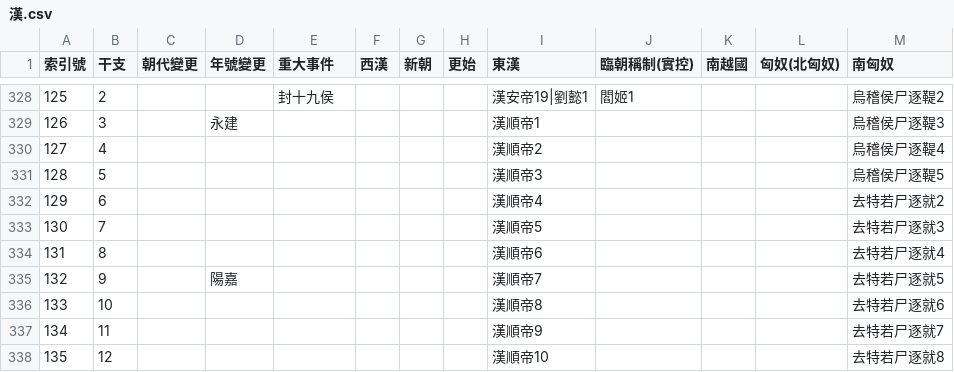
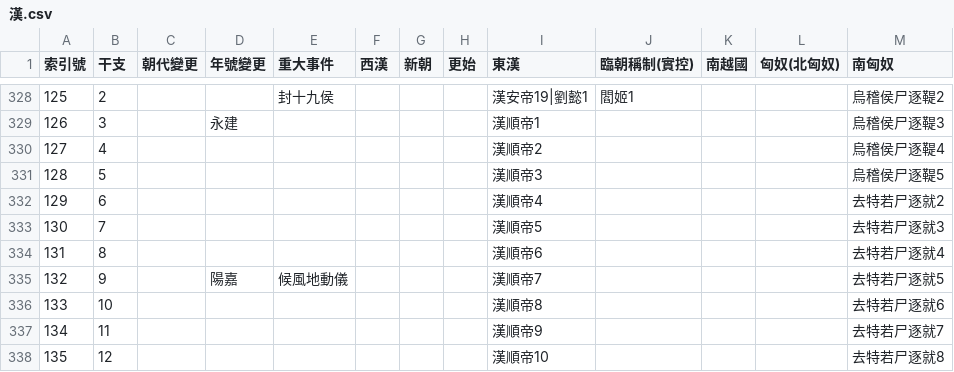
Before and after one commit to gamefang/zizhitongjian, a CSV file: 1_主要數據/政權年代表/漢.csv, drawn as a sheet; only a part is shown, gaps mark what is left out.

```diff
--- a/1_主要數據/政權年代表/漢.csv
+++ b/1_主要數據/政權年代表/漢.csv
@@ -334,3 +334,3 @@
 131,8,,,,,,,漢順帝6,,,,去特若尸逐就4
-132,9,,陽嘉,,,,,漢順帝7,,,,去特若尸逐就5
+132,9,,陽嘉,候風地動儀,,,,漢順帝7,,,,去特若尸逐就5
 133,10,,,,,,,漢順帝8,,,,去特若尸逐就6
```
Also changed, not shown: 1_主要數據/人物總表.csv, 1_主要數據/通鑑目錄.csv, 3 other files.
